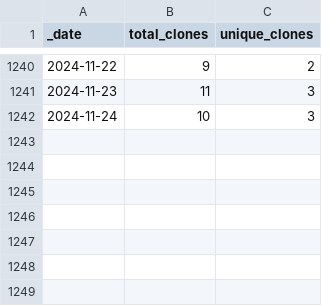
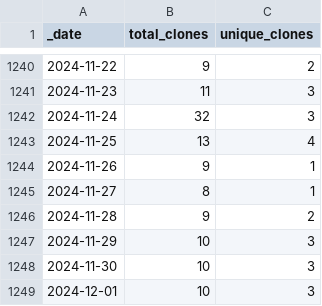
Before and after one commit to AlexRogalskiy/android-patterns, a CSV file: traffic/clones.csv, drawn as a sheet; only a part is shown, gaps mark what is left out.

Commit message:
GitHub traffic

```diff
--- a/traffic/clones.csv
+++ b/traffic/clones.csv
@@ -1241,2 +1241,9 @@ _date,total_clones,unique_clones
 2024-11-23,11,3
-2024-11-24,10,3
+2024-11-24,32,3
+2024-11-25,13,4
+2024-11-26,9,1
+2024-11-27,8,1
+2024-11-28,9,2
+2024-11-29,10,3
+2024-11-30,10,3
+2024-12-01,10,3
```
Also changed, not shown: traffic/views.csv, 1 other file.
